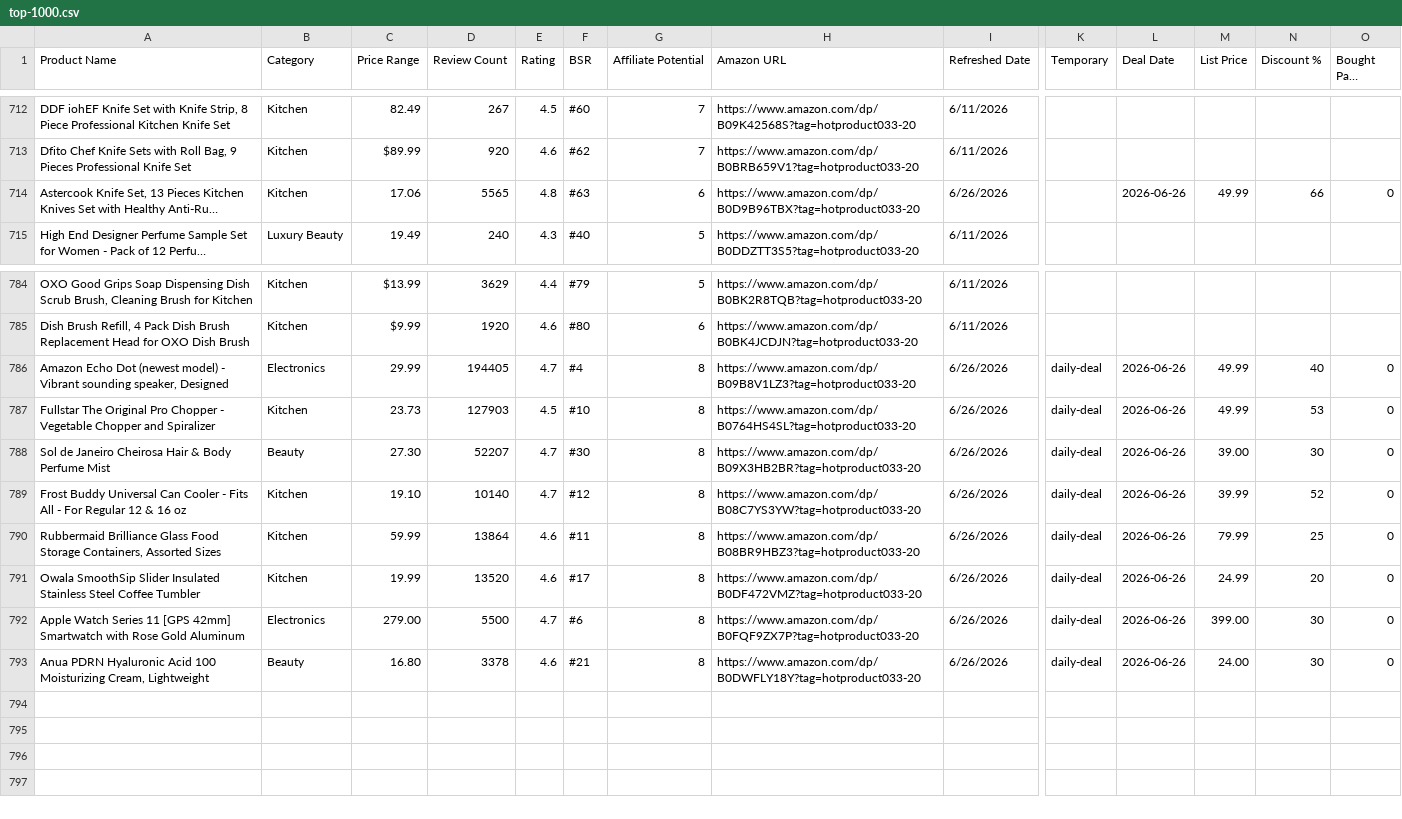
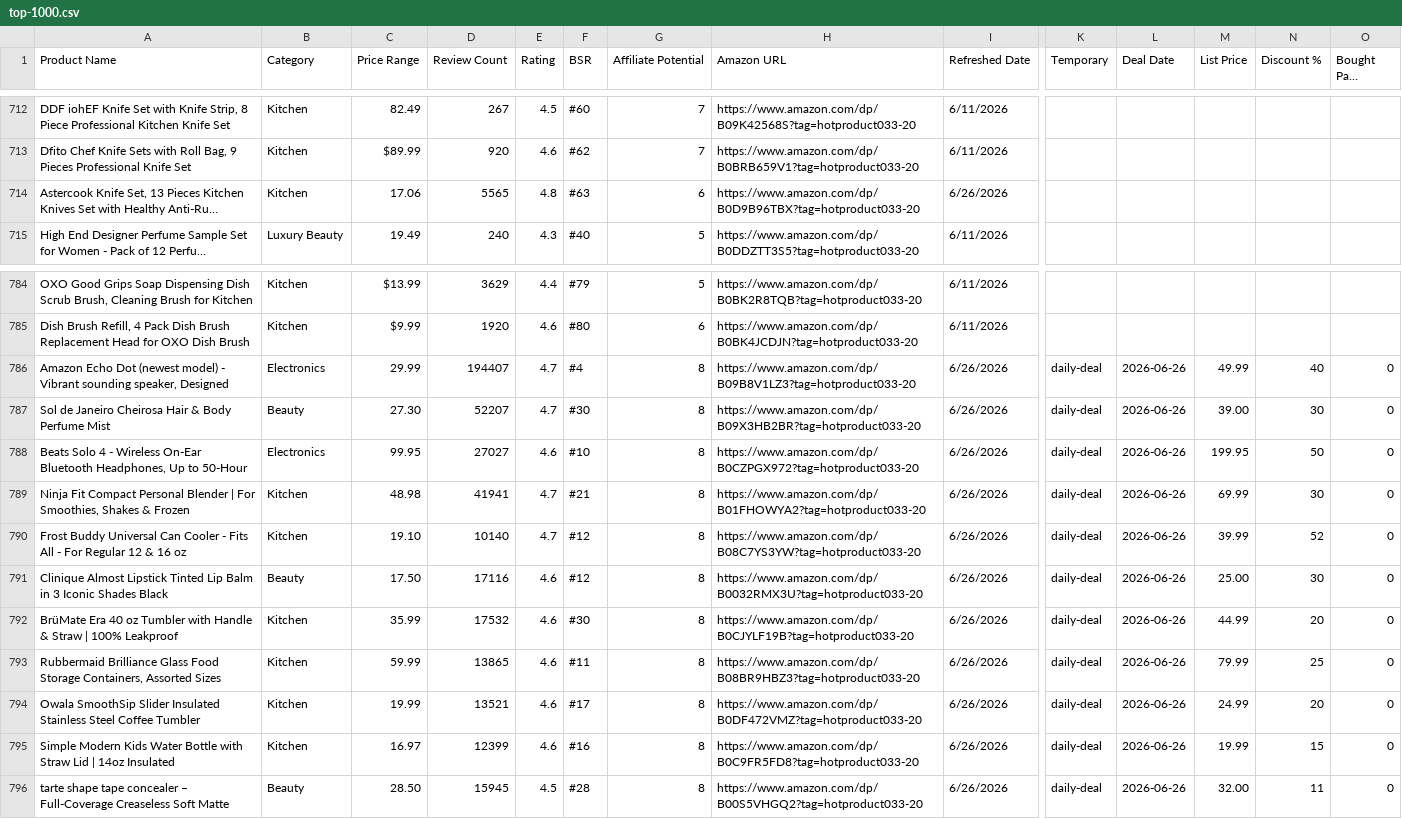
Before and after one commit to hotproductsdot-com/hotproductsdot-v2, a CSV file: products/top-1000.csv, drawn as a sheet; only a part is shown, gaps mark what is left out; long unchanged cells end in …; removed rows and columns are numbered as before the commit, all else as after; rows hold the shown columns only; the diff names each change by its address in the sheet, - before the commit and + after, or states it on an @@ line.

```diff
--- a/products/top-1000.csv
+++ b/products/top-1000.csv
-L714 (Deal Date): 2026-06-26
+L714 (Deal Date): (empty)
-M714 (List Price): 49.99
+M714 (List Price): (empty)
-N714 (Discount %): 66
+N714 (Discount %): (empty)
-O714 (Bought Past Month): 0
+O714 (Bought Past Month): (empty)
-D786 (Review Count): 194405
+D786 (Review Count): 194407
-row 787: Fullstar The Original Pro Chopper - Vegetable Chopper and Spiralizer | Kitchen | 23.73 | 127903 | 4.5 | #10 | 8 | https://www.amazon.com/dp/B0764HS4SL?tag=hotproduct033-20 | 6/26/2026 | daily-deal | 2026-06-26 | 49.99 | 53 | 0
+row 788: Beats Solo 4 - Wireless On-Ear Bluetooth Headphones, Up to 50-Hour | Electronics | 99.95 | 27027 | 4.6 | #10 | 8 | https://www.amazon.com/dp/B0CZPGX972?tag=hotproduct033-20 | 6/26/2026 | daily-deal | 2026-06-26 | 199.95 | 50 | 0
+row 789: Ninja Fit Compact Personal Blender | For Smoothies, Shakes & Frozen | Kitchen | 48.98 | 41941 | 4.7 | #21 | 8 | https://www.amazon.com/dp/B01FHOWYA2?tag=hotproduct033-20 | 6/26/2026 | daily-deal | 2026-06-26 | 69.99 | 30 | 0
+row 791: Clinique Almost Lipstick Tinted Lip Balm in 3 Iconic Shades Black | Beauty | 17.50 | 17116 | 4.6 | #12 | 8 | https://www.amazon.com/dp/B0032RMX3U?tag=hotproduct033-20 | 6/26/2026 | daily-deal | 2026-06-26 | 25.00 | 30 | 0
+row 792: BrüMate Era 40 oz Tumbler with Handle & Straw | 100% Leakproof | Kitchen | 35.99 | 17532 | 4.6 | #30 | 8 | https://www.amazon.com/dp/B0CJYLF19B?tag=hotproduct033-20 | 6/26/2026 | daily-deal | 2026-06-26 | 44.99 | 20 | 0
-D793 (Review Count): 13864
+D793 (Review Count): 13865
-D794 (Review Count): 13520
+D794 (Review Count): 13521
-row 792: Apple Watch Series 11 [GPS 42mm] Smartwatch with Rose Gold Aluminum | Electronics | 279.00 | 5500 | 4.7 | #6 | 8 | https://www.amazon.com/dp/B0FQF9ZX7P?tag=hotproduct033-20 | 6/26/2026 | daily-deal | 2026-06-26 | 399.00 | 30 | 0
-A795 (Product Name): Anua PDRN Hyaluronic Acid 100 Moisturizing Cream, Lightweight
+A795 (Product Name): Simple Modern Kids Water Bottle with Straw Lid | 14oz Insulated
-B795 (Category): Beauty
+B795 (Category): Kitchen
-C795 (Price Range): 16.80
+C795 (Price Range): 16.97
-D795 (Review Count): 3378
+D795 (Review Count): 12399
-F795 (BSR): #21
+F795 (BSR): #16
-H795 (Amazon URL): https://www.amazon.com/dp/B0DWFLY18Y?tag=hotproduct033-20
+H795 (Amazon URL): https://www.amazon.com/dp/B0C9FR5FD8?tag=hotproduct033-20
-M795 (List Price): 24.00
+M795 (List Price): 19.99
-N795 (Discount %): 30
+N795 (Discount %): 15
+row 796: tarte shape tape concealer – Full-Coverage Creaseless Soft Matte | Beauty | 28.50 | 15945 | 4.5 | #28 | 8 | https://www.amazon.com/dp/B00S5VHGQ2?tag=hotproduct033-20 | 6/26/2026 | daily-deal | 2026-06-26 | 32.00 | 11 | 0
```
Also changed, not shown: 3 other files.
